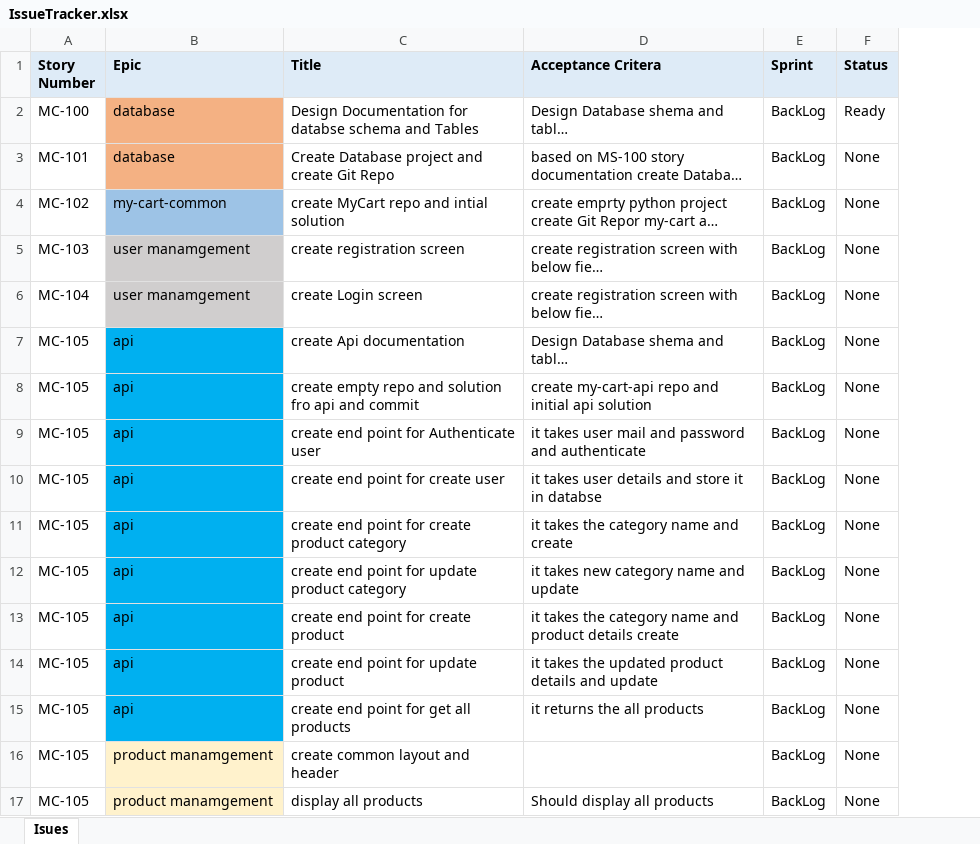
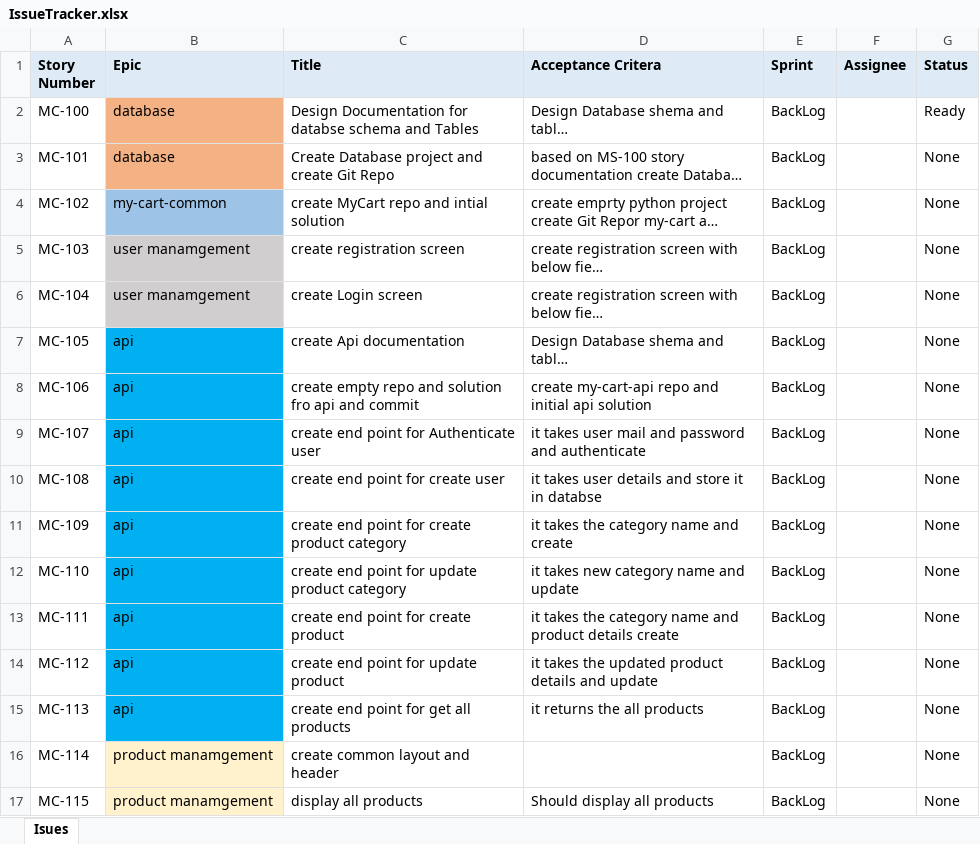
Before and after one commit to nagavarma25/my-jira, an Excel workbook: MyCart/IssueTracker.xlsx, sheet Isues, drawn as a sheet; long unchanged cells end in …; values as stored, in another font and other column widths than the file's, no borders; the diff names each change by its address in the sheet, - before the commit and + after, or states it on an @@ line.

Commit message:
added assignee column in issue tracker

```diff
--- a/MyCart/IssueTracker.xlsx (sheet Isues)
+++ b/MyCart/IssueTracker.xlsx (sheet Isues)
+column F (Assignee), empty
-A8 (Story Number): MC-105
+A8 (Story Number): MC-106
-A9 (Story Number): MC-105
+A9 (Story Number): MC-107
-A10 (Story Number): MC-105
+A10 (Story Number): MC-108
-A11 (Story Number): MC-105
+A11 (Story Number): MC-109
-A12 (Story Number): MC-105
+A12 (Story Number): MC-110
-A13 (Story Number): MC-105
+A13 (Story Number): MC-111
-A14 (Story Number): MC-105
+A14 (Story Number): MC-112
-A15 (Story Number): MC-105
+A15 (Story Number): MC-113
-A16 (Story Number): MC-105
+A16 (Story Number): MC-114
-A17 (Story Number): MC-105
+A17 (Story Number): MC-115
```
